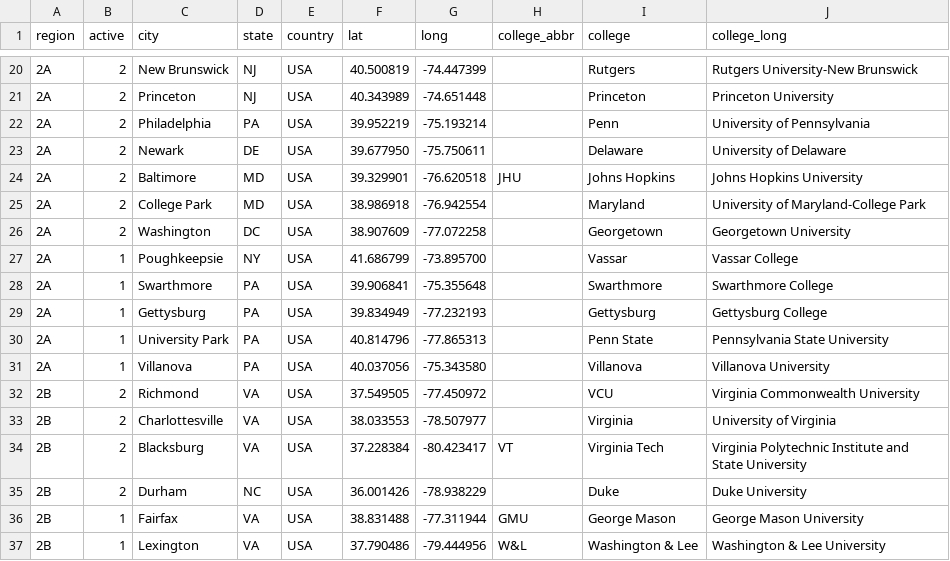
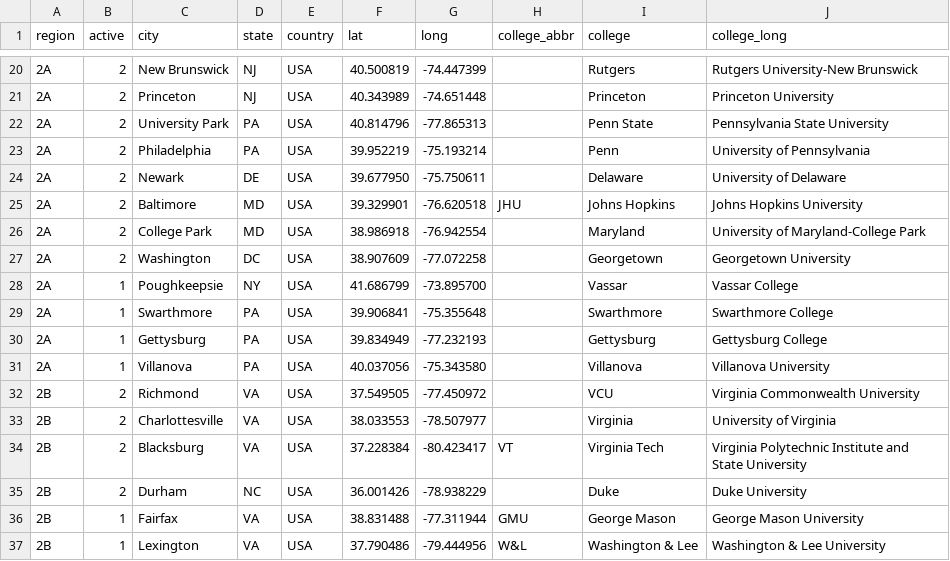
Before and after one commit to quizbowl/collegecalendar, a TSV file: map/colleges.tsv, drawn as a sheet; only a part is shown, gaps mark what is left out.

Commit message:
Update readme and college

```diff
--- a/map/colleges.tsv
+++ b/map/colleges.tsv
@@ -21,2 +21,3 @@ region	active	city	state	country	lat	long	college_abbr	college	college_long
 2A	2	Princeton	NJ	USA	40.343989	-74.651448		Princeton	Princeton University
+2A	2	University Park	PA	USA	40.814796	-77.865313		Penn State	Pennsylvania State University
 2A	2	Philadelphia	PA	USA	39.952219	-75.193214		Penn	University of Pennsylvania
@@ -29,3 +30,2 @@ region	active	city	state	country	lat	long	college_abbr	college	college_long
 2A	1	Gettysburg	PA	USA	39.834949	-77.232193		Gettysburg	Gettysburg College
-2A	1	University Park	PA	USA	40.814796	-77.865313		Penn State	Pennsylvania State University
 2A	1	Villanova	PA	USA	40.037056	-75.343580		Villanova	Villanova University
```
Also changed, not shown: 2 other files.
